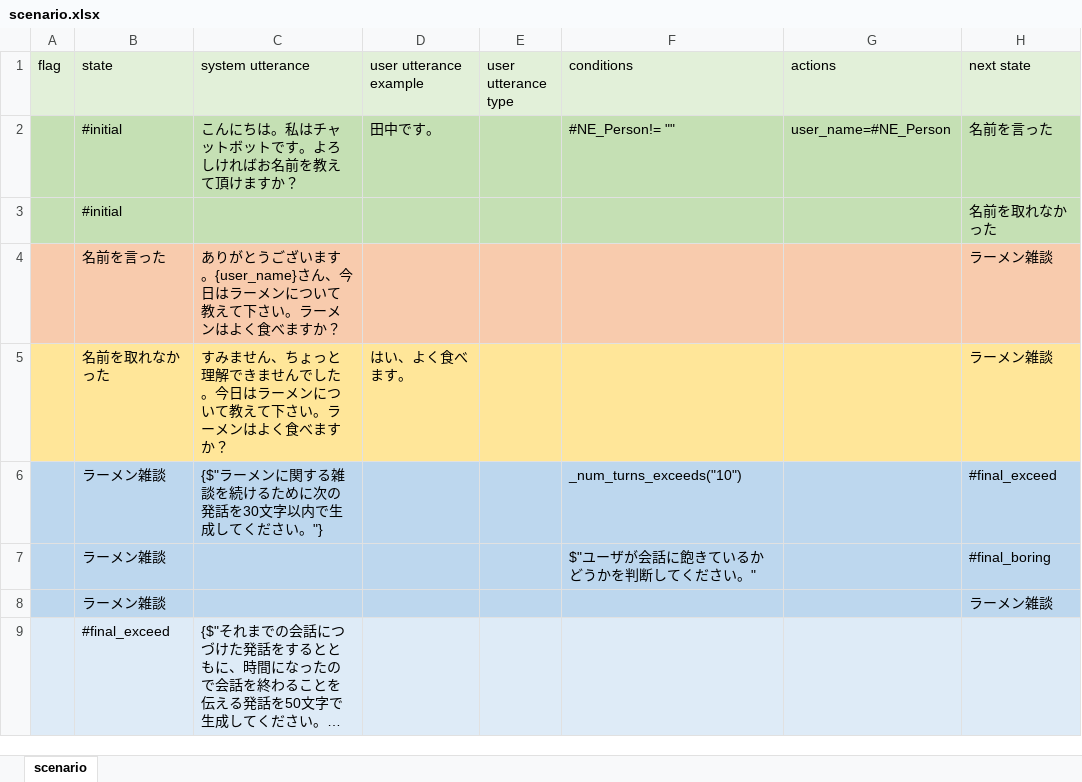
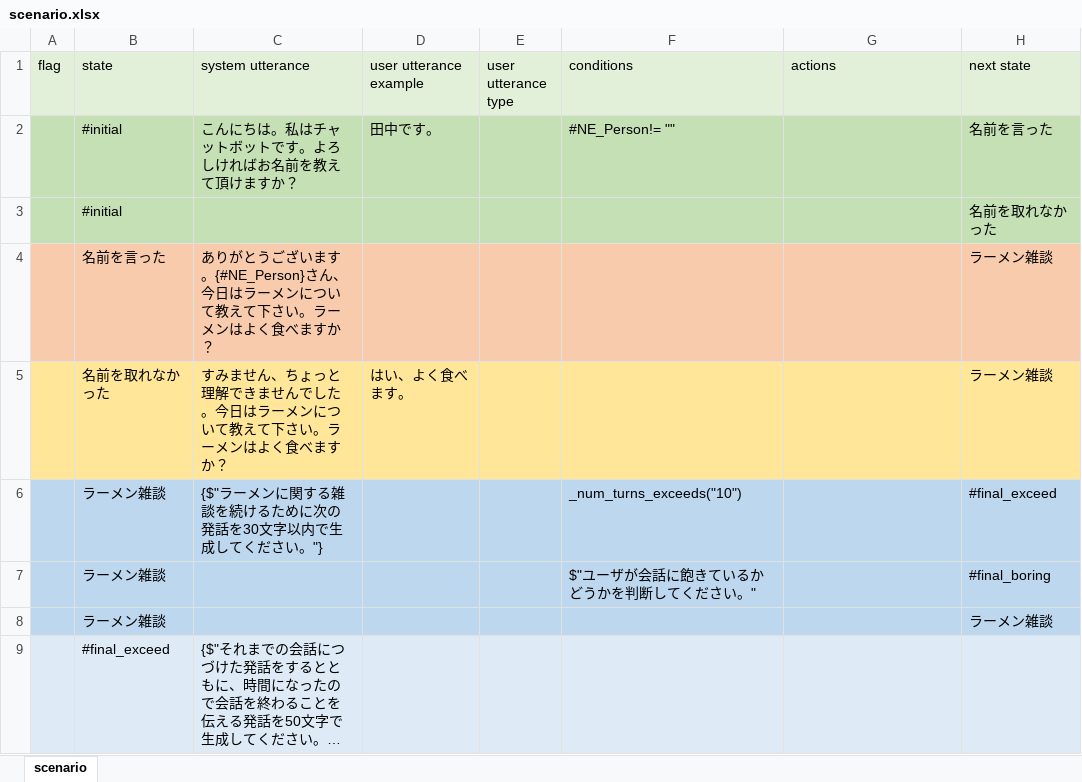
Before and after one commit to c4a-ri/dialbb, an Excel workbook: dialbb/no_code/templates/ja/scenario.xlsx, sheet scenario, drawn as a sheet; only a part is shown; long unchanged cells end in …; values as stored, in another font and other column widths than the file's, no borders; the diff names each change by its address in the sheet, - before the commit and + after, or states it on an @@ line.

```diff
--- a/dialbb/no_code/templates/ja/scenario.xlsx (sheet scenario)
+++ b/dialbb/no_code/templates/ja/scenario.xlsx (sheet scenario)
-G2 (actions): user_name=#NE_Person
+G2 (actions): (empty)
-C4 (system utterance): …います。{user_name}さん、今…
+C4 (system utterance): …います。{#NE_Person}さん、今…
```
Also changed, not shown: dialbb/no_code/templates/en/scenario.xlsx, 2 other files.
